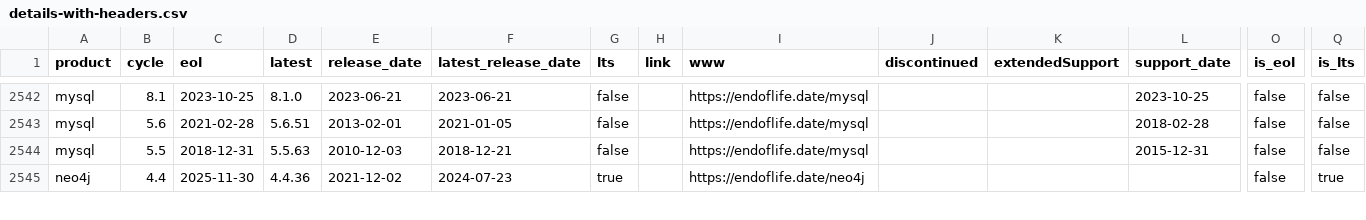
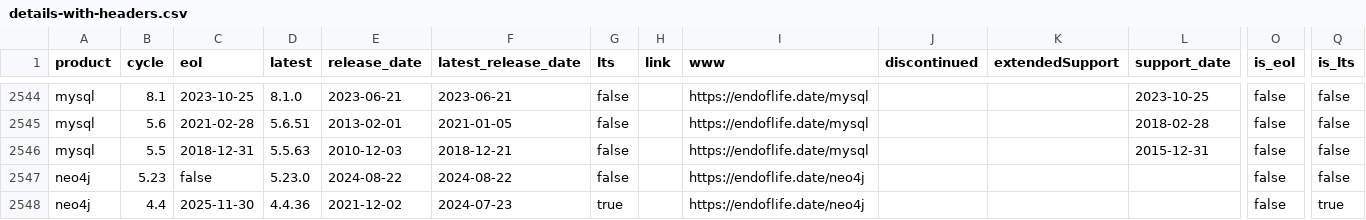
Before and after one commit to adriens/endoflife-date-snapshots, a CSV file: data/details-with-headers.csv, drawn as a sheet; only a part is shown, gaps mark what is left out; rows hold the shown columns only; the diff covers the shown part only; the diff names each change by its address in the sheet, - before the commit and + after, or states it on an @@ line.

Commit message:
💾 Daily kaggle update, cf #6

```diff
--- a/data/details-with-headers.csv
+++ b/data/details-with-headers.csv
+row 2547: neo4j | 5.23 | false | 5.23.0 | 2024-08-22 | 2024-08-22 | false |  | https://endoflife.date/neo4j |  |  |  | false | false
```
Also changed, not shown: 3 added rows and 5 edited cells elsewhere in this file.
